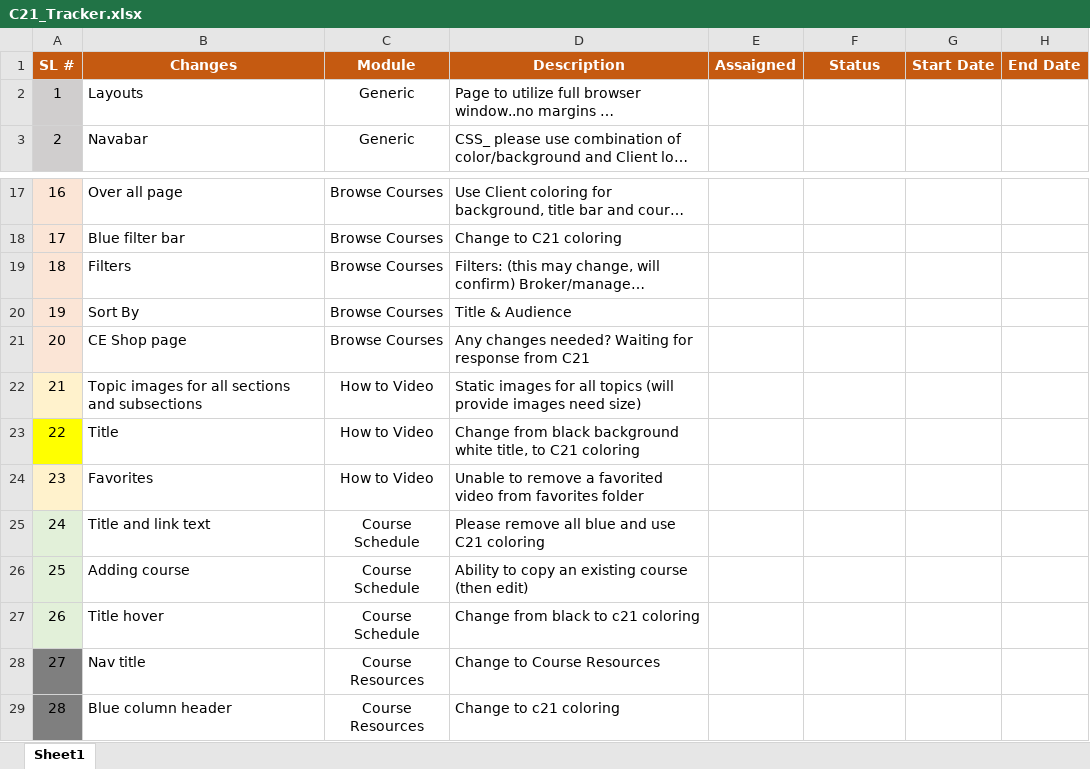
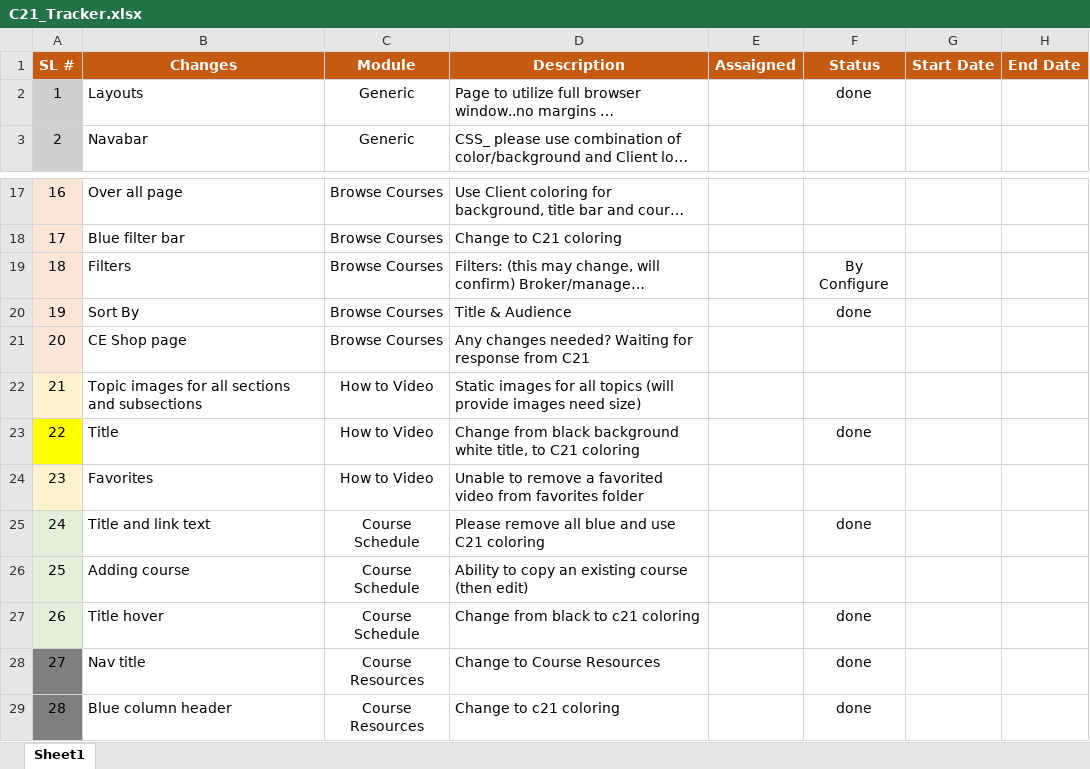
Before and after one commit to pankajgitrepo/mydoct, an Excel workbook: C21_Tracker.xlsx, sheet Sheet1, drawn as a sheet; only a part is shown, gaps mark what is left out; long unchanged cells end in …; values as stored, in another font and other column widths than the file's, no borders; the diff names each change by its address in the sheet, - before the commit and + after, or states it on an @@ line.

```diff
--- a/C21_Tracker.xlsx (sheet Sheet1)
+++ b/C21_Tracker.xlsx (sheet Sheet1)
-F2 (Status): (empty)
+F2 (Status): done
-F19 (Status): (empty)
+F19 (Status): By Configure
-F20 (Status): (empty)
+F20 (Status): done
-F23 (Status): (empty)
+F23 (Status): done
-F25 (Status): (empty)
+F25 (Status): done
-F27:F29 (Status): (empty)
+F27:F29 (Status): done
```
Also changed, not shown: 4 other files.
